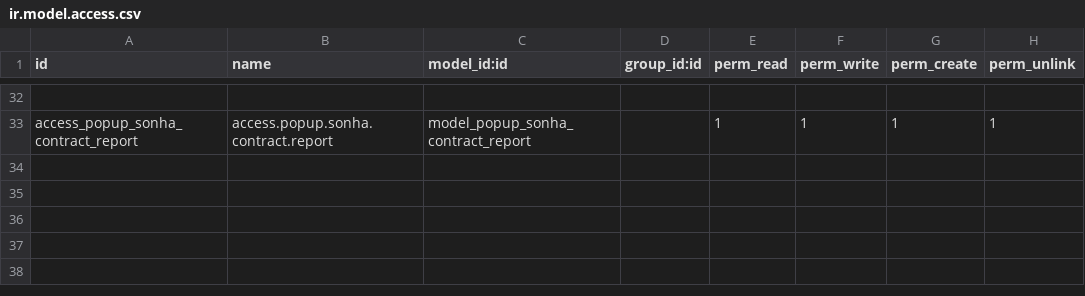
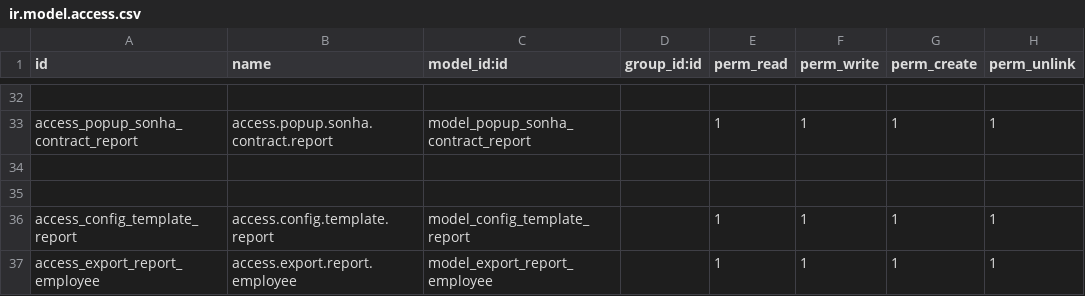
Before and after one commit to sonhasoftware/odoo-customize, a CSV file: sonha_report/security/ir.model.access.csv, drawn as a sheet; only a part is shown, gaps mark what is left out; the diff names each change by its address in the sheet, - before the commit and + after, or states it on an @@ line.

```diff
--- a/sonha_report/security/ir.model.access.csv
+++ b/sonha_report/security/ir.model.access.csv
+row 34: (empty)
+row 35: (empty)
+row 36: access_config_template_report | access.config.template.report | model_config_template_report |  | 1 | 1 | 1 | 1
+row 37: access_export_report_employee | access.export.report.employee | model_export_report_employee |  | 1 | 1 | 1 | 1
```
Also changed, not shown: 10 other files.
